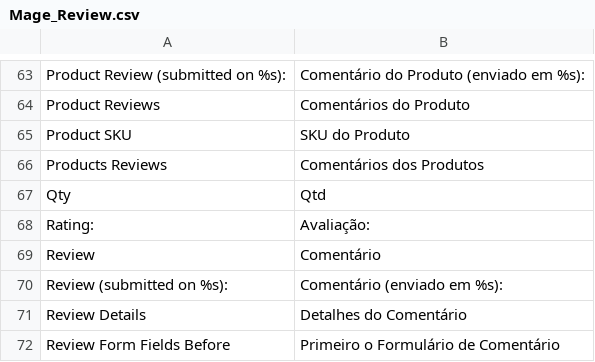
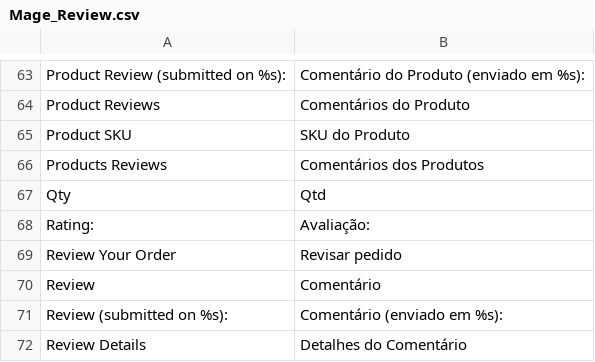
Before and after one commit to marquinhusgoncalves-zz/magento_lojadepapel, a CSV file: app/locale/pt_BR/Mage_Review.csv, drawn as a sheet; only a part is shown, gaps mark what is left out; the shorter side is filled out with more unchanged rows.

```diff
--- a/app/locale/pt_BR/Mage_Review.csv
+++ b/app/locale/pt_BR/Mage_Review.csv
@@ -68,2 +68,3 @@
 "Rating:","Avaliação:"
+"Review Your Order","Revisar pedido"
 "Review","Comentário"
```
Also changed, not shown: 5 other files.
